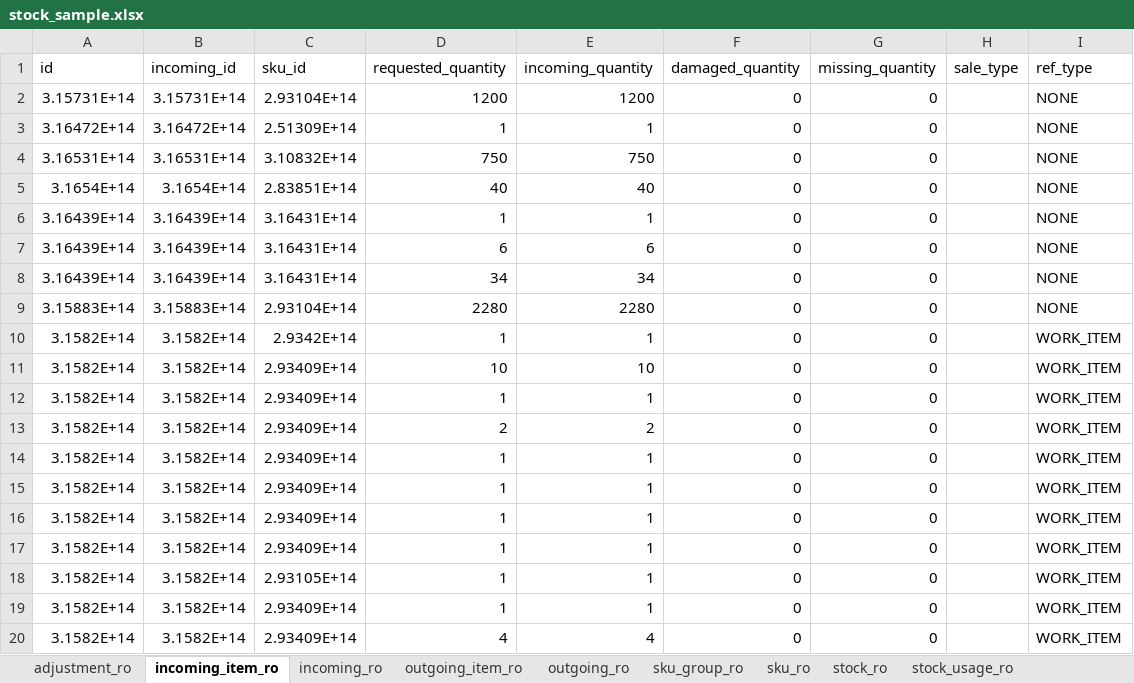
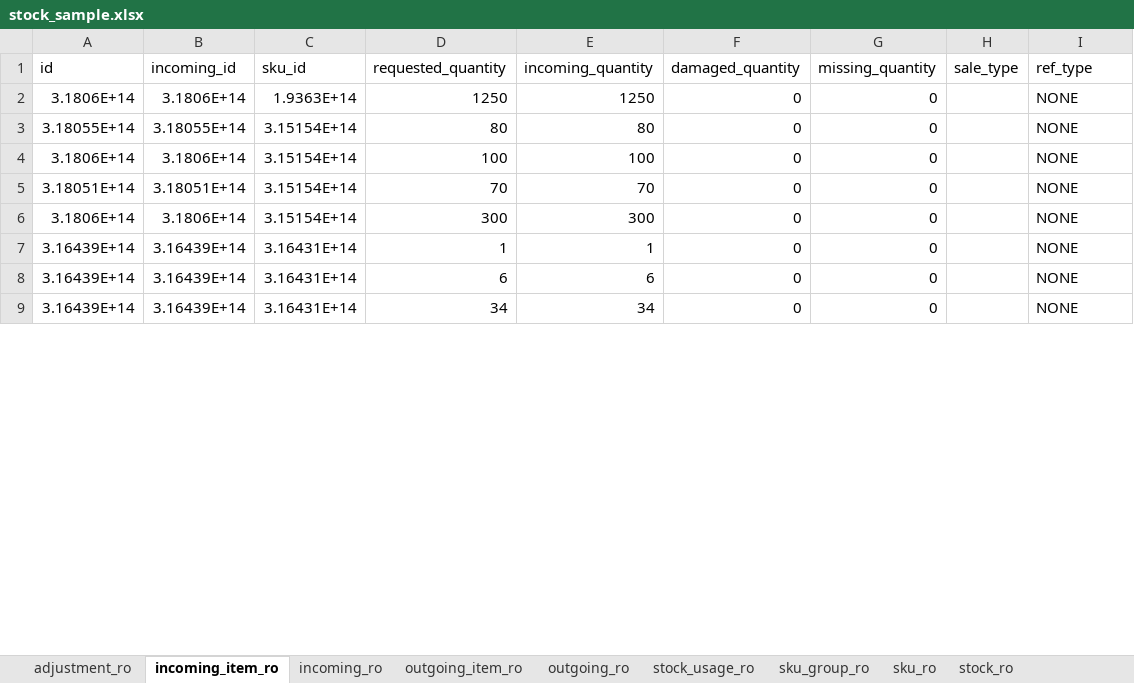
Before and after one commit to sunnyharu/journi-erd, an Excel workbook: stock_sample.xlsx, sheet incoming_item_ro, drawn as a sheet; only a part is shown; values as stored, in another font and other column widths than the file's, no borders; removed rows and columns are numbered as before the commit, all else as after; the diff covers the shown part only; the diff names each change by its address in the sheet, - before the commit and + after, or states it on an @@ line.

```diff
--- a/stock_sample.xlsx (sheet incoming_item_ro)
+++ b/stock_sample.xlsx (sheet incoming_item_ro)
@@ sheet tab order changed: adjustment_ro | incoming_item_ro | incoming_ro | outgoing_item_ro | outgoing_ro | stock_usage_ro | sku_group_ro | sku_ro | stock_ro @@
-row 2: 3.15731E+14 | 3.15731E+14 | 2.93104E+14 | 1200 | 1200 | 0 | 0 |  | NONE
-row 3: 3.16472E+14 | 3.16472E+14 | 2.51309E+14 | 1 | 1 | 0 | 0 |  | NONE
-row 4: 3.16531E+14 | 3.16531E+14 | 3.10832E+14 | 750 | 750 | 0 | 0 |  | NONE
@@ row 5 moved to row 65: 3.1654E+14 @@
+row 2: 3.1806E+14 | 3.1806E+14 | 1.9363E+14 | 1250 | 1250 | 0 | 0 |  | NONE
+row 3: 3.18055E+14 | 3.18055E+14 | 3.15154E+14 | 80 | 80 | 0 | 0 |  | NONE
+row 4: 3.1806E+14 | 3.1806E+14 | 3.15154E+14 | 100 | 100 | 0 | 0 |  | NONE
+row 5: 3.18051E+14 | 3.18051E+14 | 3.15154E+14 | 70 | 70 | 0 | 0 |  | NONE
+row 6: 3.1806E+14 | 3.1806E+14 | 3.15154E+14 | 300 | 300 | 0 | 0 |  | NONE
-row 9: 3.15883E+14 | 3.15883E+14 | 2.93104E+14 | 2280 | 2280 | 0 | 0 |  | NONE
-row 10: 3.1582E+14 | 3.1582E+14 | 2.9342E+14 | 1 | 1 | 0 | 0 |  | WORK_ITEM
-row 11: 3.1582E+14 | 3.1582E+14 | 2.93409E+14 | 10 | 10 | 0 | 0 |  | WORK_ITEM
-row 12: 3.1582E+14 | 3.1582E+14 | 2.93409E+14 | 1 | 1 | 0 | 0 |  | WORK_ITEM
-row 13: 3.1582E+14 | 3.1582E+14 | 2.93409E+14 | 2 | 2 | 0 | 0 |  | WORK_ITEM
-row 14: 3.1582E+14 | 3.1582E+14 | 2.93409E+14 | 1 | 1 | 0 | 0 |  | WORK_ITEM
-row 15: 3.1582E+14 | 3.1582E+14 | 2.93409E+14 | 1 | 1 | 0 | 0 |  | WORK_ITEM
-row 16: 3.1582E+14 | 3.1582E+14 | 2.93409E+14 | 1 | 1 | 0 | 0 |  | WORK_ITEM
-row 17: 3.1582E+14 | 3.1582E+14 | 2.93409E+14 | 1 | 1 | 0 | 0 |  | WORK_ITEM
-row 18: 3.1582E+14 | 3.1582E+14 | 2.93105E+14 | 1 | 1 | 0 | 0 |  | WORK_ITEM
-row 19: 3.1582E+14 | 3.1582E+14 | 2.93409E+14 | 1 | 1 | 0 | 0 |  | WORK_ITEM
-row 20: 3.1582E+14 | 3.1582E+14 | 2.93409E+14 | 4 | 4 | 0 | 0 |  | WORK_ITEM
```
Also changed, not shown: 49 added rows, 37 removed rows and 24 edited cells elsewhere in this sheet, sheet outgoing_item_ro, sheet outgoing_ro, sheet sku_ro, sheet sku_group_ro, sheet incoming_ro.
